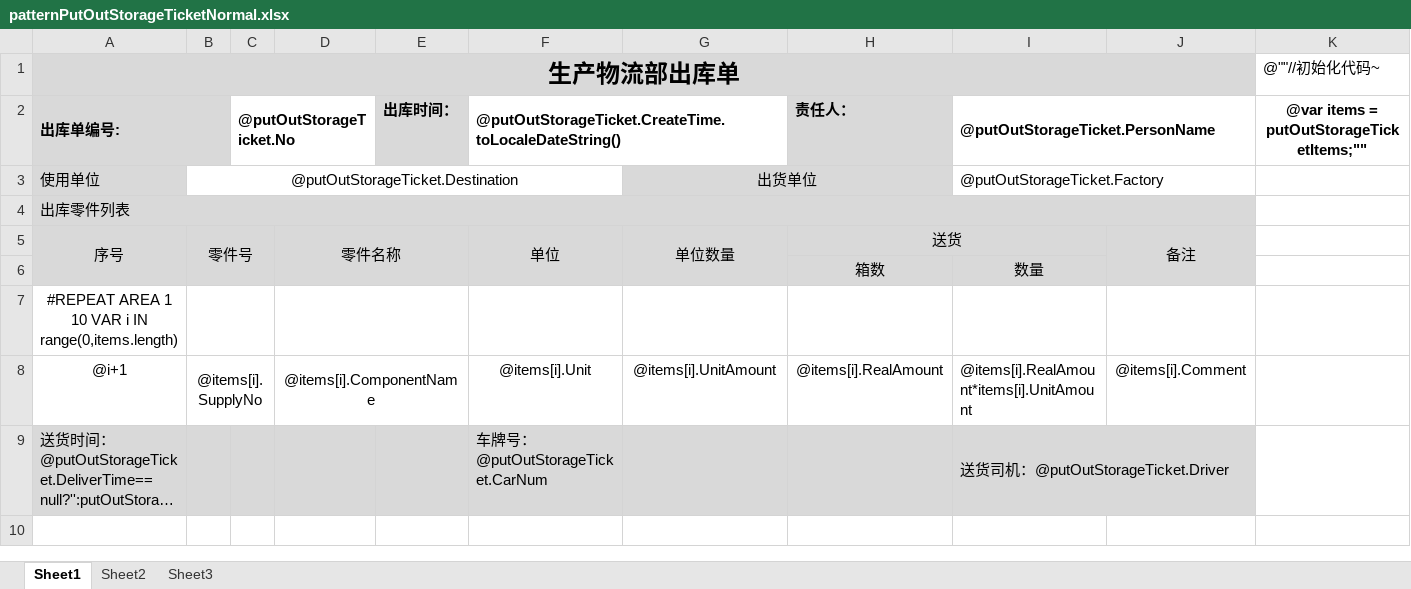
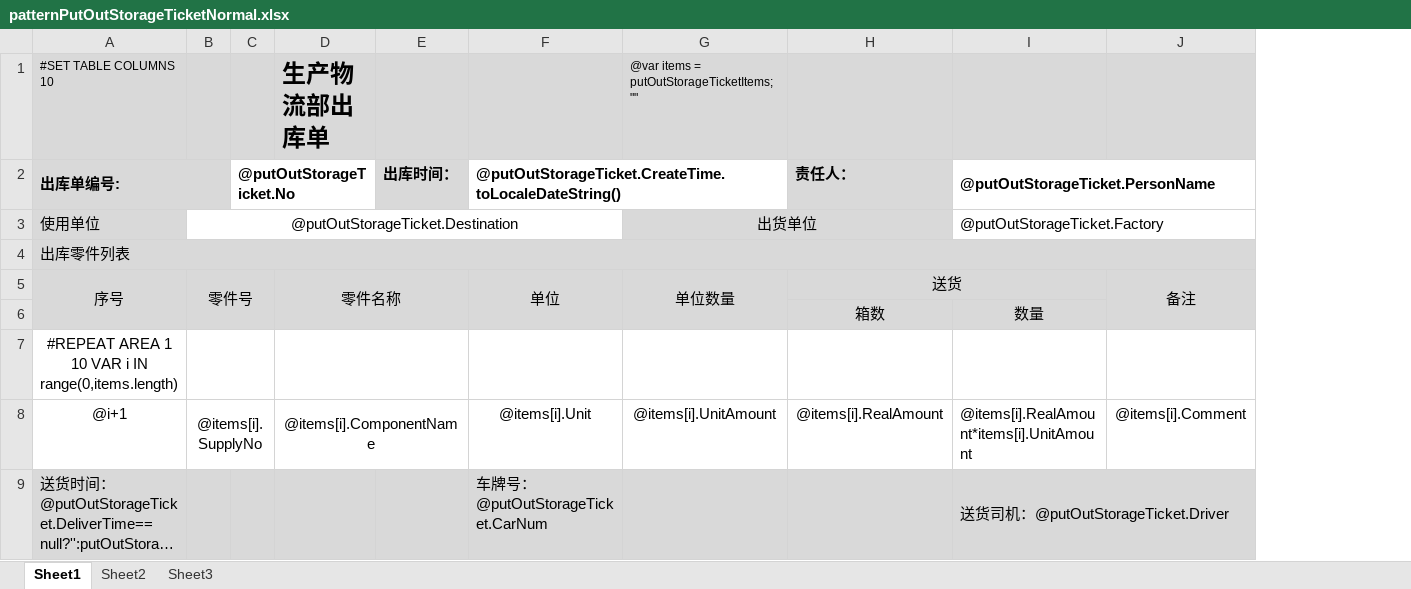
Before and after one commit to jingjiajie/wms, an Excel workbook: UI/bin/Debug/Excel/patternPutOutStorageTicketNormal.xlsx, sheet Sheet1, drawn as a sheet; long unchanged cells end in …; values as stored, in another font and other column widths than the file's, no borders; removed rows and columns are numbered as before the commit, all else as after; the diff names each change by its address in the sheet, - before the commit and + after, or states it on an @@ line.

```diff
--- a/UI/bin/Debug/Excel/patternPutOutStorageTicketNormal.xlsx (sheet Sheet1)
+++ b/UI/bin/Debug/Excel/patternPutOutStorageTicketNormal.xlsx (sheet Sheet1)
-column K, row 2: @var items = putOutStorageTicketItems;""
-row 1: 生产物流部出库单 |  |  |  |  |  |  |  |  |  | @""//初始化代码~
+row 1: #SET TABLE COLUMNS 10 |  |  | 生产物流部出库单 |  |  | @var items = putOutStorageTicketItems;""
```
Also changed, not shown: UI/bin/Debug/Excel/patternPutOutStorageTicketCover.xlsx, UI/bin/Debug/Excel/patternPutOutStorageTicketMoBiSi.xlsx, 18 other files.
